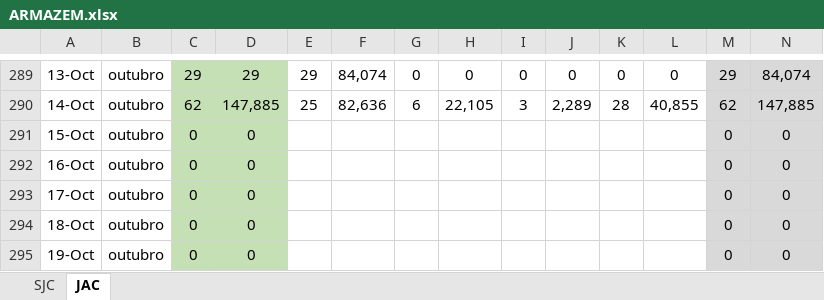
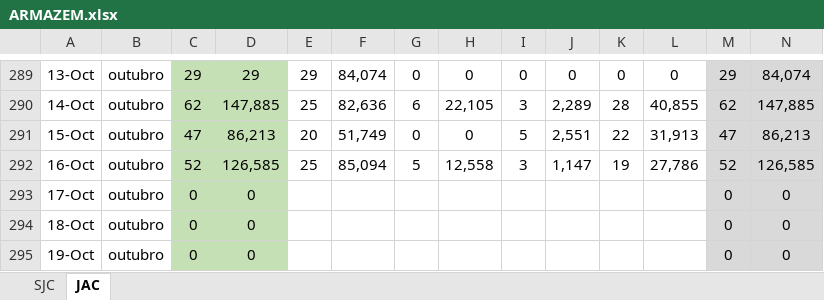
Before and after one commit to Marcosvaquino/Financeiro.py, an Excel workbook: financeiro/uploads/ARMAZEM.xlsx, sheet JAC, drawn as a sheet; only a part is shown, gaps mark what is left out; values as stored, in another font and other column widths than the file's, no borders; the diff names each change by its address in the sheet, - before the commit and + after, or states it on an @@ line.

```diff
--- a/financeiro/uploads/ARMAZEM.xlsx (sheet JAC)
+++ b/financeiro/uploads/ARMAZEM.xlsx (sheet JAC)
-C291: 0
+C291: 47
-D291: 0
+D291: 86,213
-E291: (empty)
+E291: 20
-F291: (empty)
+F291: 51,749
-G291: (empty)
+G291: 0
-H291: (empty)
+H291: 0
-I291: (empty)
+I291: 5
-J291: (empty)
+J291: 2,551
-K291: (empty)
+K291: 22
-L291: (empty)
+L291: 31,913
-M291: 0
+M291: 47
-N291: 0
+N291: 86,213
-C292: 0
+C292: 52
-D292: 0
+D292: 126,585
-E292: (empty)
+E292: 25
-F292: (empty)
+F292: 85,094
-G292: (empty)
+G292: 5
-H292: (empty)
+H292: 12,558
-I292: (empty)
+I292: 3
-J292: (empty)
+J292: 1,147
-K292: (empty)
+K292: 19
-L292: (empty)
+L292: 27,786
-M292: 0
+M292: 52
-N292: 0
+N292: 126,585
```
Also changed, not shown: sheet SJC, formulas that keep their value, 1 other file.
